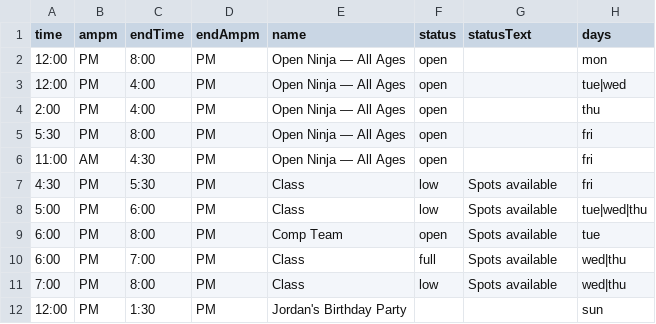
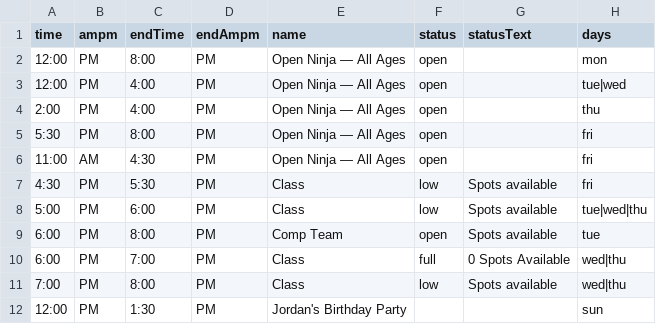
Before and after one commit to MasterCosmo/tcn-display, a CSV file: schedule.csv, drawn as a sheet.

Commit message:
Update schedule.csv

```diff
--- a/schedule.csv
+++ b/schedule.csv
@@ -9,3 +9,3 @@ time,ampm,endTime,endAmpm,name,status,statusText,days
 6:00,PM,8:00,PM,Comp Team,open,Spots available,tue
-6:00,PM,7:00,PM,Class,full,Spots available,wed|thu
+6:00,PM,7:00,PM,Class,full,0 Spots Available,wed|thu
 7:00,PM,8:00,PM,Class,low,Spots available,wed|thu
```
